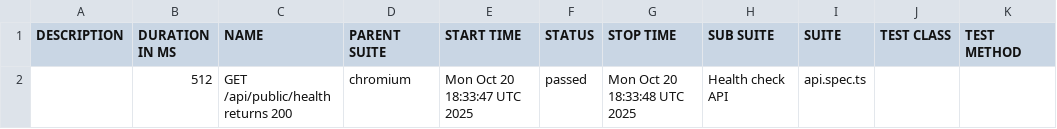
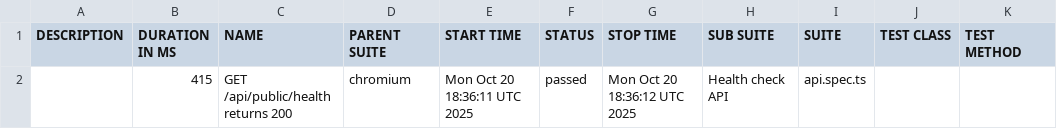
Before and after one commit to ziyaret1/playwright-ziyaret-petstoreAPI, a CSV file: allure-report/data/suites.csv, drawn as a sheet.

```diff
--- a/allure-report/data/suites.csv
+++ b/allure-report/data/suites.csv
@@ -1,2 +1,2 @@
 "DESCRIPTION","DURATION IN MS","NAME","PARENT SUITE","START TIME","STATUS","STOP TIME","SUB SUITE","SUITE","TEST CLASS","TEST METHOD"
-"","512","GET /api/public/health returns 200","chromium","Mon Oct 20 18:33:47 UTC 2025","passed","Mon Oct 20 18:33:48 UTC 2025","Health check API","api.spec.ts","",""
+"","415","GET /api/public/health returns 200","chromium","Mon Oct 20 18:36:11 UTC 2025","passed","Mon Oct 20 18:36:12 UTC 2025","Health check API","api.spec.ts","",""
```
Also changed, not shown: 18 other files.
